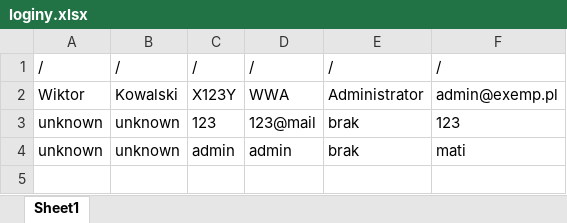
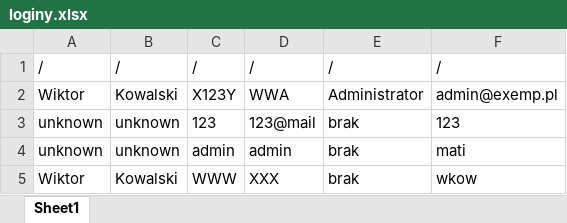
Before and after one commit to ironnext22/Projekt-IO, an Excel workbook: cmake-build-debug/loginy.xlsx, sheet Sheet1, drawn as a sheet; values as stored, in another font and other column widths than the file's, no borders; the diff names each change by its address in the sheet, - before the commit and + after, or states it on an @@ line.

```diff
--- a/cmake-build-debug/loginy.xlsx (sheet Sheet1)
+++ b/cmake-build-debug/loginy.xlsx (sheet Sheet1)
+row 5: Wiktor | Kowalski | WWW | XXX | brak | wkow
```
Also changed, not shown: 7 other files.
